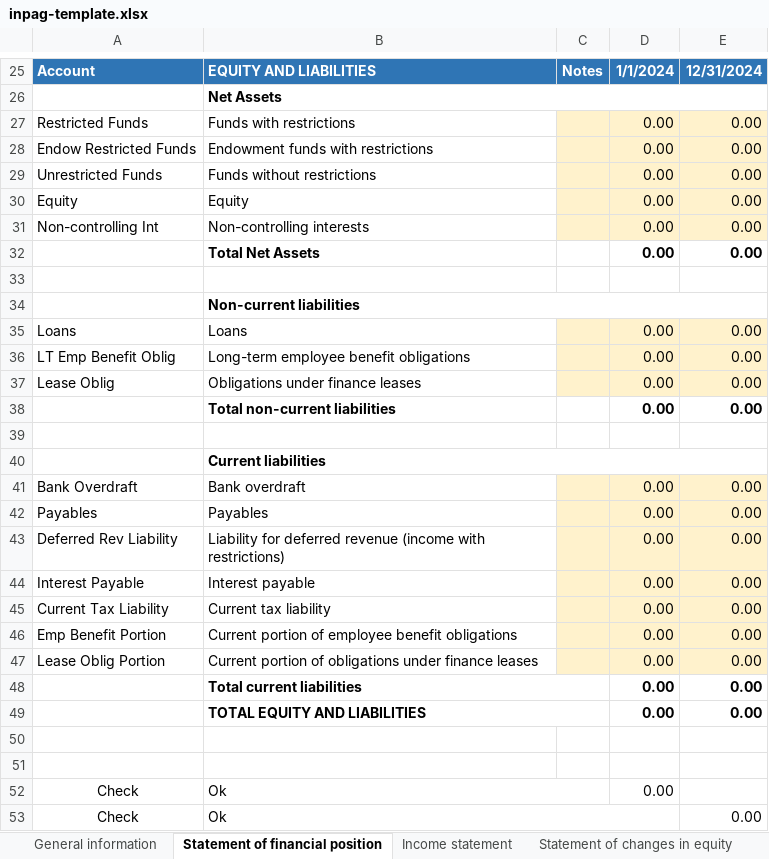
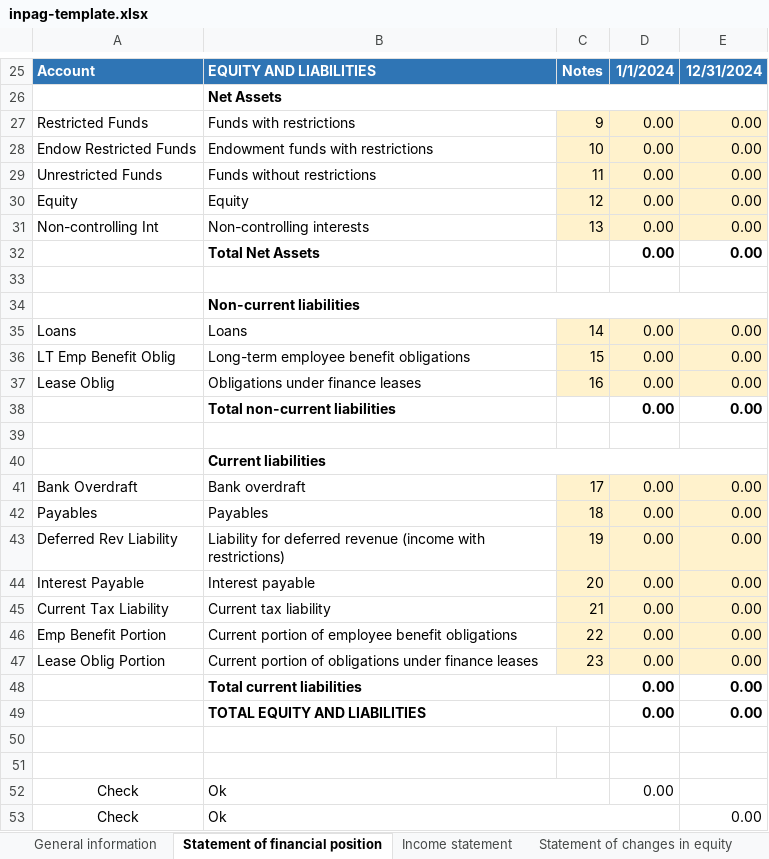
Before and after one commit to BananaAccounting/Universal, an Excel workbook: noprofit/en/11255/inpag-template.xlsx, sheet Statement of financial position, drawn as a sheet; only a part is shown, gaps mark what is left out; values as stored, in another font and other column widths than the file's, no borders; conditional formats not drawn; the diff covers the shown part only; the diff names each change by its address in the sheet, - before the commit and + after, or states it on an @@ line.

```diff
--- a/noprofit/en/11255/inpag-template.xlsx (sheet Statement of financial position)
+++ b/noprofit/en/11255/inpag-template.xlsx (sheet Statement of financial position)
-C27: (empty)
+C27: 9
-C28: (empty)
+C28: 10
-C29: (empty)
+C29: 11
-C30: (empty)
+C30: 12
-C31: (empty)
+C31: 13
-C35: (empty)
+C35: 14
-C36: (empty)
+C36: 15
-C37: (empty)
+C37: 16
-C41: (empty)
+C41: 17
-C42: (empty)
+C42: 18
-C43: (empty)
+C43: 19
-C44: (empty)
+C44: 20
-C45: (empty)
+C45: 21
-C46: (empty)
+C46: 22
-C47: (empty)
+C47: 23
```
Also changed, not shown: 8 edited cells elsewhere in this sheet, sheet Cash flow statement - indirect, sheet Income statement, sheet Notes of income statement.
